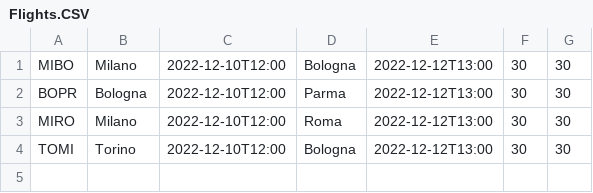
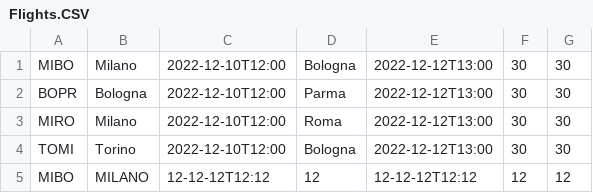
Before and after one commit to Chrisis2004/EASYJET-PROJECT, a CSV file: bin/DB/Flights/Flights.CSV, drawn as a sheet.

Commit message:
some change to Db of Flights

```diff
--- a/bin/DB/Flights/Flights.CSV
+++ b/bin/DB/Flights/Flights.CSV
@@ -4 +4,2 @@ MIRO;Milano;2022-12-10T12:00;Roma;2022-12-12T13:00;30;30;
 TOMI;Torino;2022-12-10T12:00;Bologna;2022-12-12T13:00;30;30;
+MIBO;MILANO;12-12-12T12:12;12;12-12-12T12:12;12;12;
```
Also changed, not shown: src/DB/Flights/Flights.CSV.
